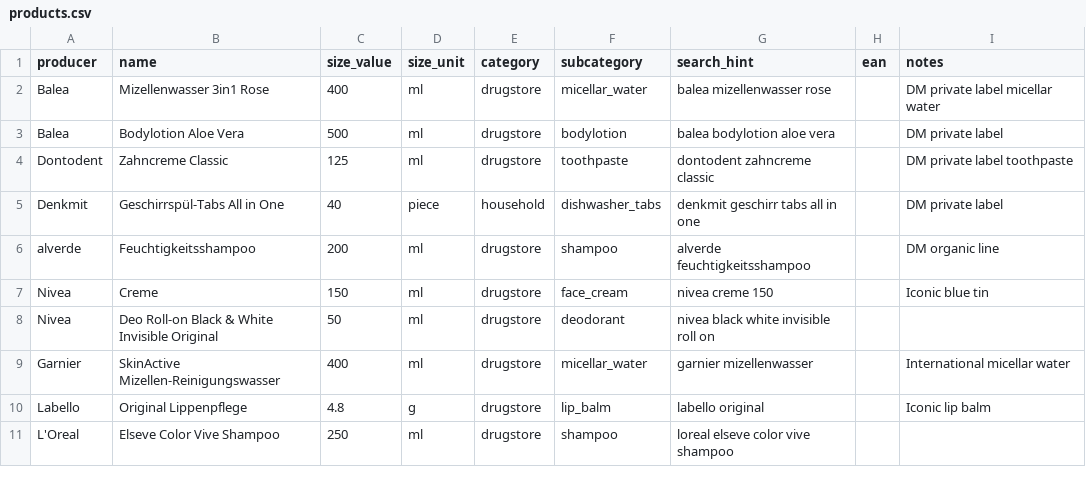
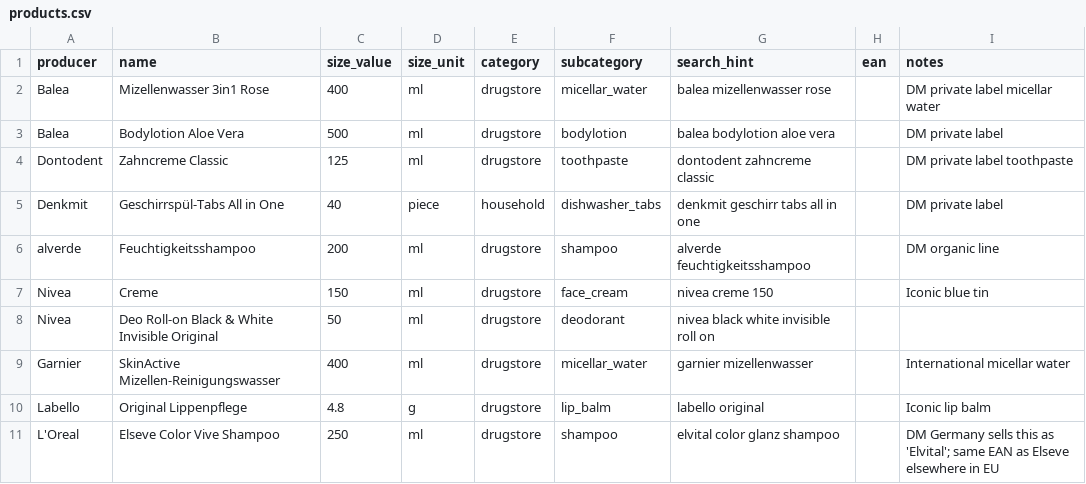
Before and after one commit to ZsoltKralik/EUPRICE, a CSV file: data/products.csv, drawn as a sheet.

```diff
--- a/data/products.csv
+++ b/data/products.csv
@@ -10,2 +10,2 @@ Garnier,SkinActive Mizellen-Reinigungswasser,400,ml,drugstore,micellar_water,gar
 Labello,Original Lippenpflege,4.8,g,drugstore,lip_balm,labello original,,Iconic lip balm
-L'Oreal,Elseve Color Vive Shampoo,250,ml,drugstore,shampoo,loreal elseve color vive shampoo,,
+L'Oreal,Elseve Color Vive Shampoo,250,ml,drugstore,shampoo,elvital color glanz shampoo,,DM Germany sells this as 'Elvital'; same EAN as Elseve elsewhere in EU
```
Also changed, not shown: 7 other files.
